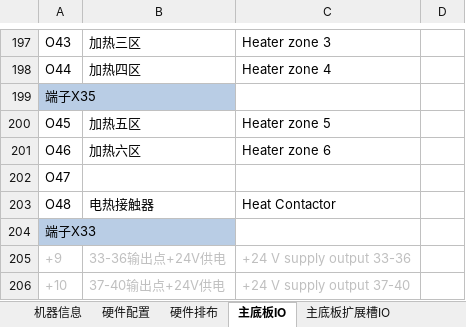
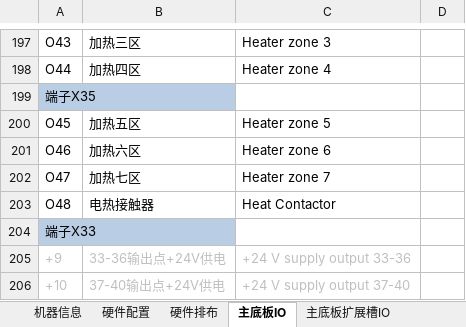
Before and after one commit to 360849048/MyProj, an Excel workbook: app/libfiles/VE2s标准IO_CMM103.xlsx, sheet 主底板IO, drawn as a sheet; only a part is shown, gaps mark what is left out; values as stored, in another font and other column widths than the file's, no borders; charts and pictures not drawn; the diff names each change by its address in the sheet, - before the commit and + after, or states it on an @@ line.

```diff
--- a/app/libfiles/VE2s标准IO_CMM103.xlsx (sheet 主底板IO)
+++ b/app/libfiles/VE2s标准IO_CMM103.xlsx (sheet 主底板IO)
-B202: (empty)
+B202: 加热七区
-C202: (empty)
+C202: Heater zone 7
```
Also changed, not shown: app/libfiles/ZEs标准IO_CMM103.xlsx, app/libfiles/ZE标准IO_CMM103.xlsx, 24 other files.
